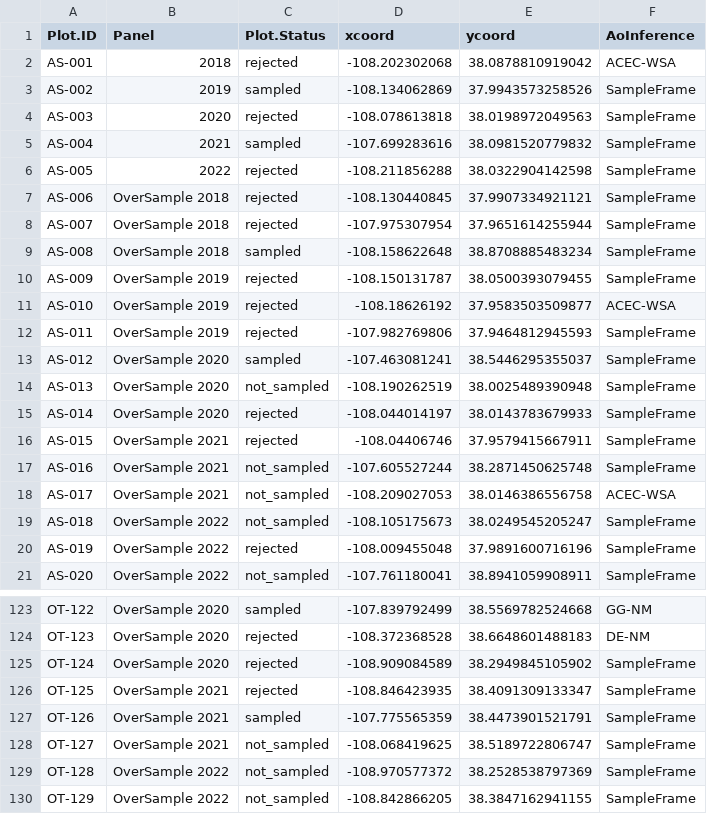
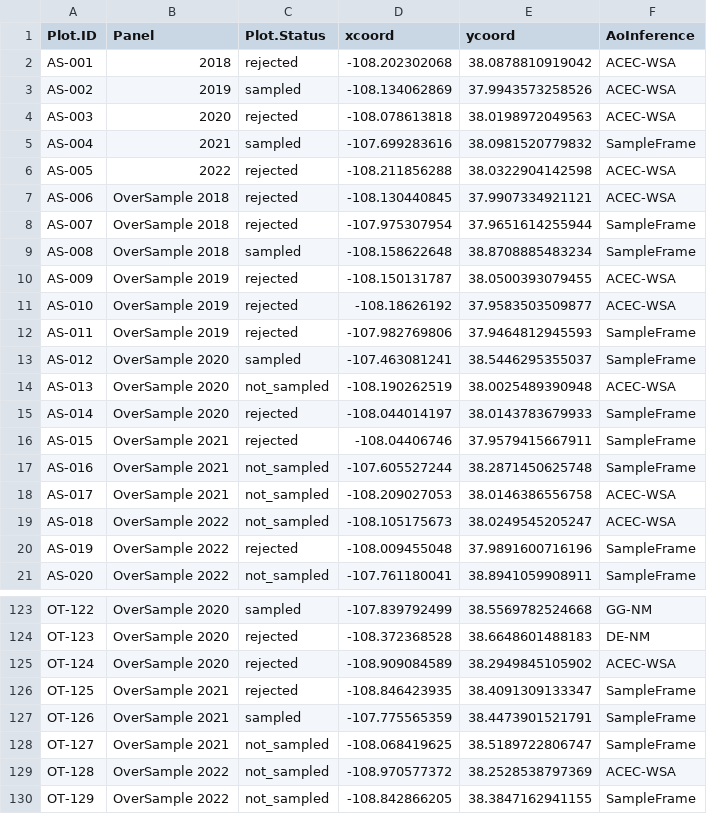
Before and after one commit to sagesteppe/UFO_weighted_analysis_Strat, a CSV file: data/processed/PointsAreaOfInterence.csv, drawn as a sheet; only a part is shown, gaps mark what is left out; the diff covers the shown part only.

Commit message:
ensured weights align exactly with remaining frame

```diff
--- a/data/processed/PointsAreaOfInterence.csv
+++ b/data/processed/PointsAreaOfInterence.csv
@@ -2,10 +2,10 @@
 "AS-001","2018","rejected",-108.202302068,38.0878810919042,"ACEC-WSA"
-"AS-002","2019","sampled",-108.134062869,37.9943573258526,"SampleFrame"
-"AS-003","2020","rejected",-108.078613818,38.0198972049563,"SampleFrame"
+"AS-002","2019","sampled",-108.134062869,37.9943573258526,"ACEC-WSA"
+"AS-003","2020","rejected",-108.078613818,38.0198972049563,"ACEC-WSA"
 "AS-004","2021","sampled",-107.699283616,38.0981520779832,"SampleFrame"
-"AS-005","2022","rejected",-108.211856288,38.0322904142598,"SampleFrame"
-"AS-006","OverSample 2018","rejected",-108.130440845,37.9907334921121,"SampleFrame"
+"AS-005","2022","rejected",-108.211856288,38.0322904142598,"ACEC-WSA"
+"AS-006","OverSample 2018","rejected",-108.130440845,37.9907334921121,"ACEC-WSA"
 "AS-007","OverSample 2018","rejected",-107.975307954,37.9651614255944,"SampleFrame"
 "AS-008","OverSample 2018","sampled",-108.158622648,38.8708885483234,"SampleFrame"
-"AS-009","OverSample 2019","rejected",-108.150131787,38.0500393079455,"SampleFrame"
+"AS-009","OverSample 2019","rejected",-108.150131787,38.0500393079455,"ACEC-WSA"
 "AS-010","OverSample 2019","rejected",-108.18626192,37.9583503509877,"ACEC-WSA"
@@ -13,3 +13,3 @@
 "AS-012","OverSample 2020","sampled",-107.463081241,38.5446295355037,"SampleFrame"
-"AS-013","OverSample 2020","not_sampled",-108.190262519,38.0025489390948,"SampleFrame"
+"AS-013","OverSample 2020","not_sampled",-108.190262519,38.0025489390948,"ACEC-WSA"
 "AS-014","OverSample 2020","rejected",-108.044014197,38.0143783679933,"SampleFrame"
@@ -18,3 +18,3 @@
 "AS-017","OverSample 2021","not_sampled",-108.209027053,38.0146386556758,"ACEC-WSA"
-"AS-018","OverSample 2022","not_sampled",-108.105175673,38.0249545205247,"SampleFrame"
+"AS-018","OverSample 2022","not_sampled",-108.105175673,38.0249545205247,"ACEC-WSA"
 "AS-019","OverSample 2022","rejected",-108.009455048,37.9891600716196,"SampleFrame"
@@ -124,3 +124,3 @@
 "OT-123","OverSample 2020","rejected",-108.372368528,38.6648601488183,"DE-NM"
-"OT-124","OverSample 2020","rejected",-108.909084589,38.2949845105902,"SampleFrame"
+"OT-124","OverSample 2020","rejected",-108.909084589,38.2949845105902,"ACEC-WSA"
 "OT-125","OverSample 2021","rejected",-108.846423935,38.4091309133347,"SampleFrame"
@@ -128,3 +128,3 @@
 "OT-127","OverSample 2021","not_sampled",-108.068419625,38.5189722806747,"SampleFrame"
-"OT-128","OverSample 2022","not_sampled",-108.970577372,38.2528538797369,"SampleFrame"
+"OT-128","OverSample 2022","not_sampled",-108.970577372,38.2528538797369,"ACEC-WSA"
 "OT-129","OverSample 2022","not_sampled",-108.842866205,38.3847162941155,"SampleFrame"
```
Also changed, not shown: 20 edited cells elsewhere in this file, data/processed/FinalSampleDesignWeights.csv, data/processed/OriginalSampleDesignWeights.csv, 4 other files.
